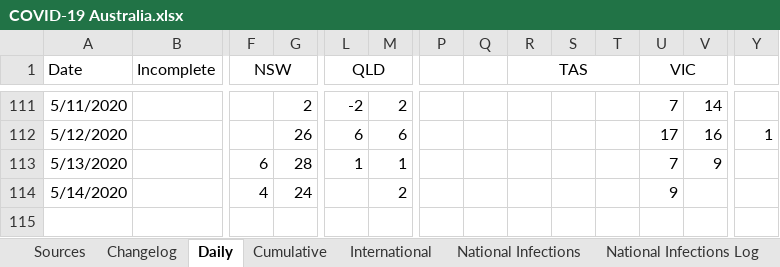
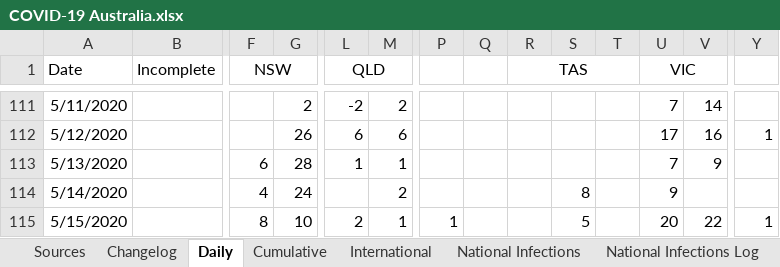
Before and after one commit to MarcusP-P/AusCovid-19, an Excel workbook: COVID-19 Australia.xlsx, sheet Daily, drawn as a sheet; only a part is shown, gaps mark what is left out; values as stored, in another font and other column widths than the file's, no borders; rows hold the shown columns only; the diff names each change by its address in the sheet, - before the commit and + after, or states it on an @@ line.

```diff
--- a/COVID-19 Australia.xlsx (sheet Daily)
+++ b/COVID-19 Australia.xlsx (sheet Daily)
-S114: (empty)
+S114: 8
+row 115: 5/15/2020 |  | 8 | 10 | 2 | 1 | 1 |  |  | 5 |  | 20 | 22 | 1
```
Also changed, not shown: sheet Cumulative, sheet International, sheet Changelog, charts or pictures.
